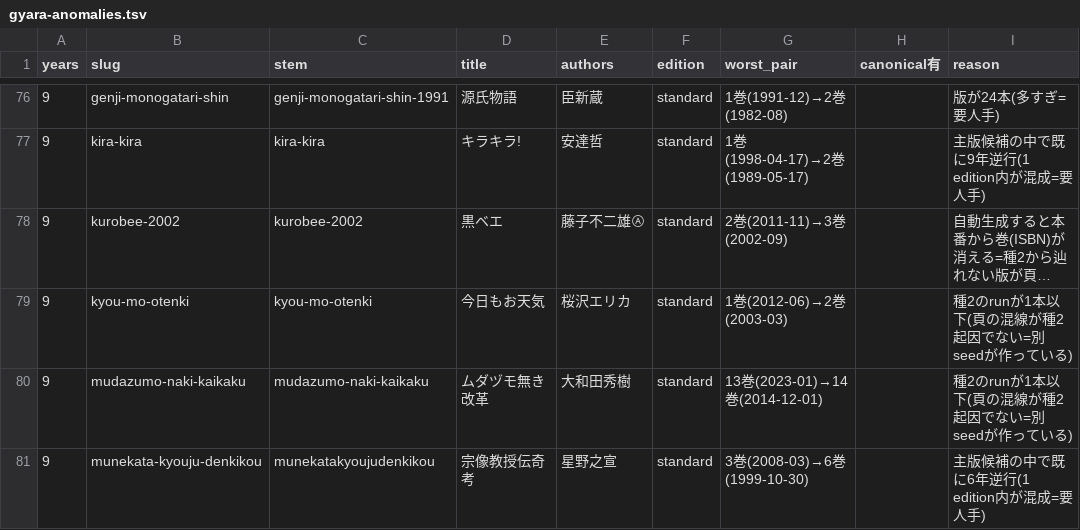
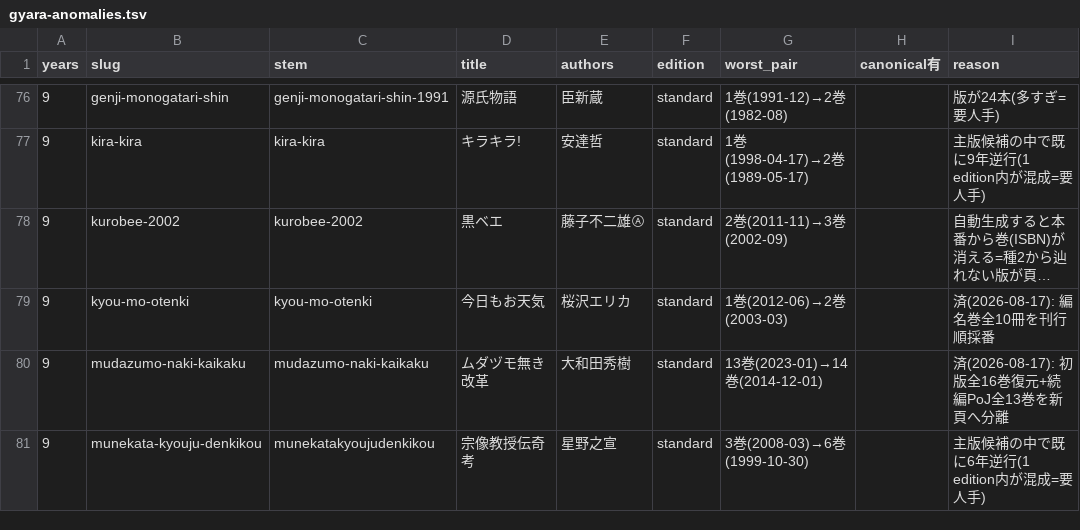
Before and after one commit to shuichi0725-cmyk/MANGAL, a TSV file: docs/production-diagnostics/gyara-anomalies.tsv, drawn as a sheet; only a part is shown, gaps mark what is left out; long unchanged cells end in …; the diff covers the shown part only; the diff names each change by its address in the sheet, - before the commit and + after, or states it on an @@ line.

```diff
--- a/docs/production-diagnostics/gyara-anomalies.tsv
+++ b/docs/production-diagnostics/gyara-anomalies.tsv
-I79 (reason): 種2のrunが1本以下(頁の混線が種2起因でない=別seedが作っている)
+I79 (reason): 済(2026-08-17): 編名巻全10冊を刊行順採番
-I80 (reason): 種2のrunが1本以下(頁の混線が種2起因でない=別seedが作っている)
+I80 (reason): 済(2026-08-17): 初版全16巻復元+続編PoJ全13巻を新頁へ分離
```
Also changed, not shown: 16 edited cells elsewhere in this file, docs/production-diagnostics/vol-date-regression.tsv, 39 other files.
